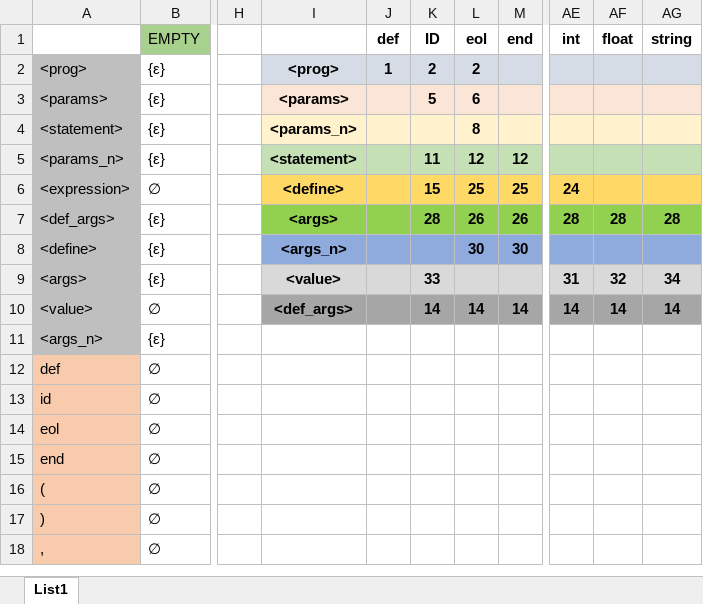
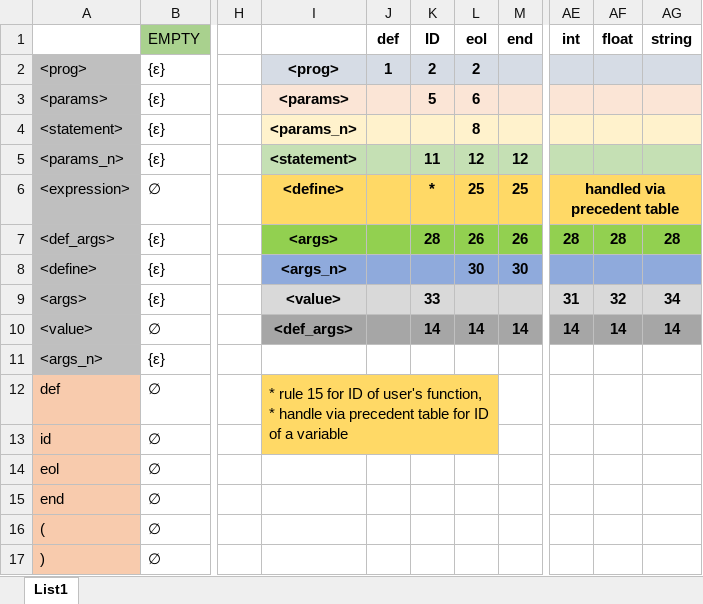
Before and after one commit to jakubman1/IFJ18, an Excel workbook: docs/LL_Table.xlsx, sheet List1, drawn as a sheet; only a part is shown, gaps mark what is left out; the shorter side is filled out with more unchanged rows; values as stored, in another font and other column widths than the file's, no borders; ↵ is a line break in a cell; the diff names each change by its address in the sheet, - before the commit and + after, or states it on an @@ line.

Commit message:
Correct LL_Table

```diff
--- a/docs/LL_Table.xlsx (sheet List1)
+++ b/docs/LL_Table.xlsx (sheet List1)
-K6 (ID): 15
+K6 (ID): *
-AE6 (int): 24
+AE6 (int): handled via precedent table
+AE6:AG6 merged
-I12: (empty)
+I12: * rule 15 for ID of user's function, ↵ * handle via precedent table for ID of a variable
-I12:L13 fill: none
+I12:L13 fill: #FFD966
+I12:L13 merged
```
